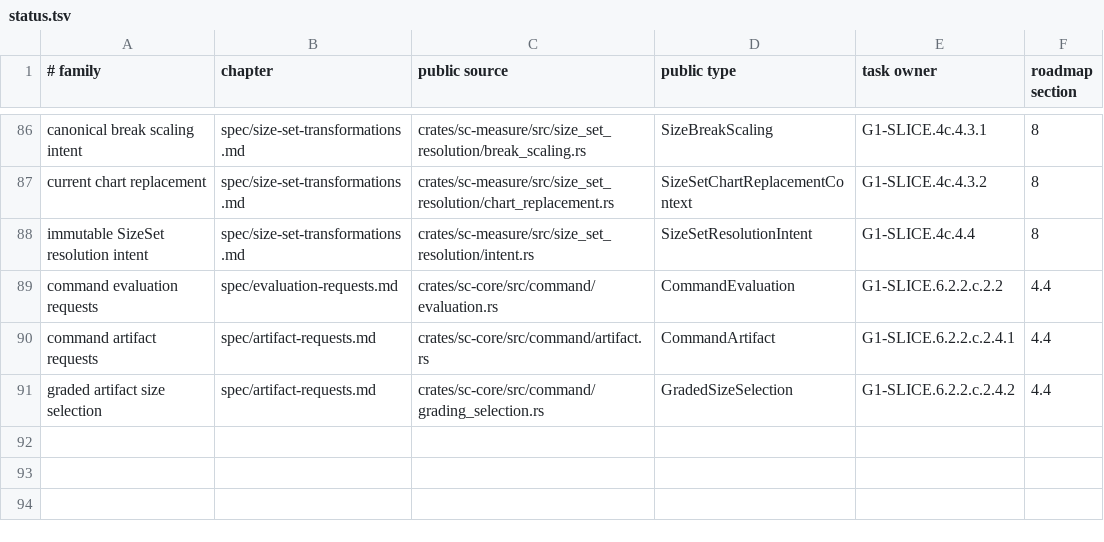
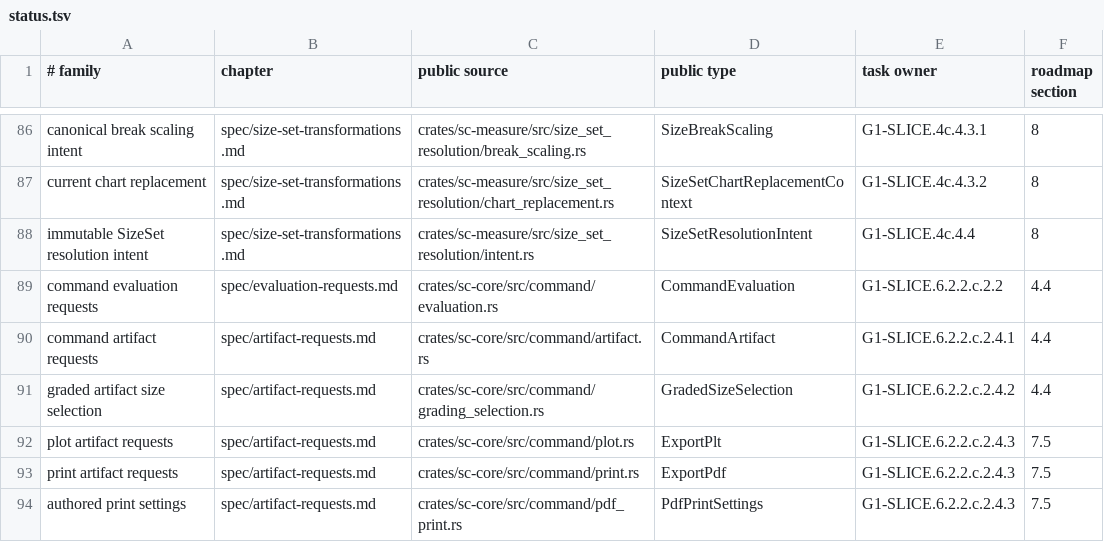
Before and after one commit to rdje/stitchcad, a TSV file: docs/tasks/artifacts/book_publication/status.tsv, drawn as a sheet; only a part is shown, gaps mark what is left out; the diff names each change by its address in the sheet, - before the commit and + after, or states it on an @@ line.

Commit message:
STITCHCAD-G1-0327 (leaf G1-SLICE.6.2.2.c.2.4.3): declare explicit plotter and vector print requests

```diff
--- a/docs/tasks/artifacts/book_publication/status.tsv
+++ b/docs/tasks/artifacts/book_publication/status.tsv
+row 92: plot artifact requests | spec/artifact-requests.md | crates/sc-core/src/command/plot.rs | ExportPlt | G1-SLICE.6.2.2.c.2.4.3 | 7.5
+row 93: print artifact requests | spec/artifact-requests.md | crates/sc-core/src/command/print.rs | ExportPdf | G1-SLICE.6.2.2.c.2.4.3 | 7.5
+row 94: authored print settings | spec/artifact-requests.md | crates/sc-core/src/command/pdf_print.rs | PdfPrintSettings | G1-SLICE.6.2.2.c.2.4.3 | 7.5
```
Also changed, not shown: 20 other files.
